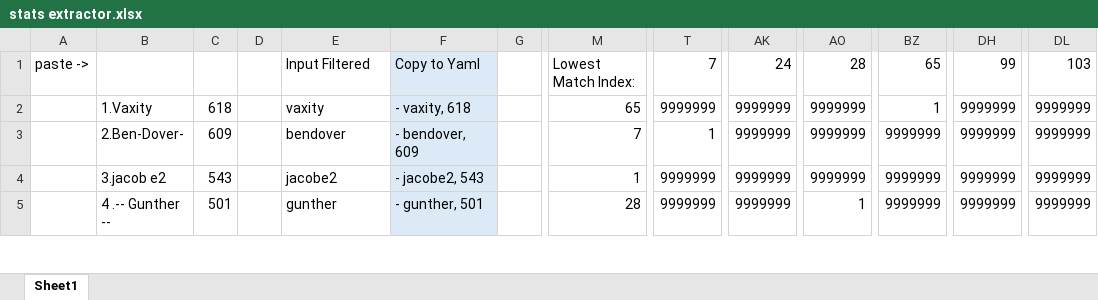
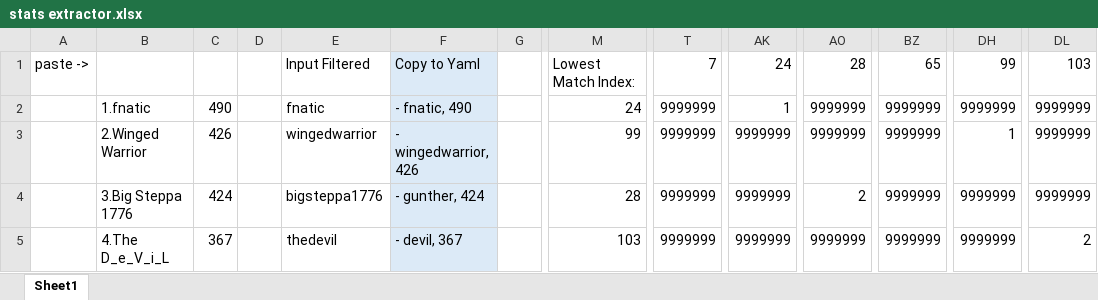
Before and after one commit to foxox/Foxox-T2-Player-Ratings, an Excel workbook: stats extractor.xlsx, sheet Sheet1, drawn as a sheet; only a part is shown, gaps mark what is left out; values as stored, in another font and other column widths than the file's, no borders; the diff covers the shown part only; the diff names each change by its address in the sheet, - before the commit and + after, or states it on an @@ line.

```diff
--- a/stats extractor.xlsx (sheet Sheet1)
+++ b/stats extractor.xlsx (sheet Sheet1)
-B2: 1.Vaxity
+B2: 1.fnatic
-C2: 618
+C2: 490
-E2: vaxity
+E2: fnatic
-F2: - vaxity, 618
+F2: - fnatic, 490
-M2: 65
+M2: 24
-AK2: 9999999
+AK2: 1
-BZ2: 1
+BZ2: 9999999
-B3: 2.Ben-Dover-
+B3: 2.Winged Warrior
-C3: 609
+C3: 426
-E3: bendover
+E3: wingedwarrior
-F3: - bendover, 609
+F3: - wingedwarrior, 426
-M3: 7
+M3: 99
-T3: 1
+T3: 9999999
-DH3: 9999999
+DH3: 1
-B4: 3.jacob e2
+B4: 3.Big Steppa 1776
-C4: 543
+C4: 424
-E4: jacobe2
+E4: bigsteppa1776
-F4: - jacobe2, 543
+F4: - gunther, 424
-M4: 1
+M4: 28
-AO4: 9999999
+AO4: 2
-B5: 4 .-- Gunther --
+B5: 4.The D_e_V_i_L
-C5: 501
+C5: 367
-E5: gunther
+E5: thedevil
-F5: - gunther, 501
+F5: - devil, 367
-M5: 28
+M5: 103
-AO5: 1
+AO5: 9999999
-DL5: 9999999
+DL5: 2
```
Also changed, not shown: 1016 edited cells elsewhere in this sheet, 19 other files.
